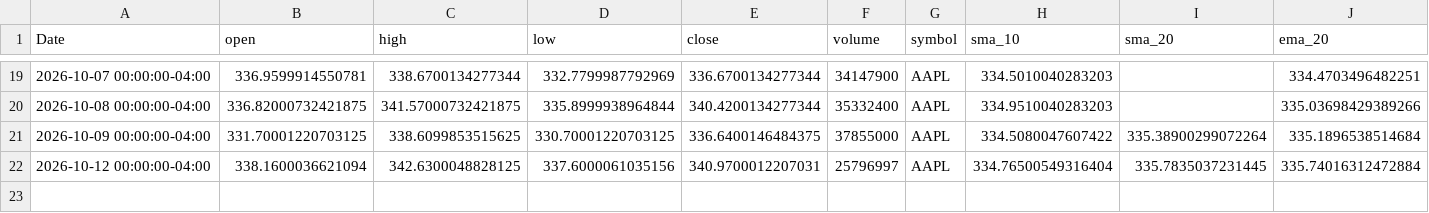
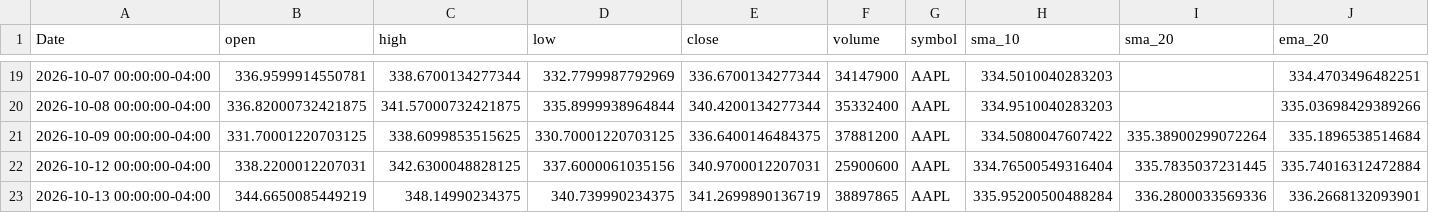
Before and after one commit to elrey85/Data-agent, a CSV file: analysis/AAPL_analysis.csv, drawn as a sheet; only a part is shown, gaps mark what is left out; rows hold the shown columns only; the diff names each change by its address in the sheet, - before the commit and + after, or states it on an @@ line.

```diff
--- a/analysis/AAPL_analysis.csv
+++ b/analysis/AAPL_analysis.csv
-F21 (volume): 37855000
+F21 (volume): 37881200
-B22 (open): 338.1600036621094
+B22 (open): 338.2200012207031
-F22 (volume): 25796997
+F22 (volume): 25900600
+row 23: 2026-10-13 00:00:00-04:00 | 344.6650085449219 | 348.14990234375 | 340.739990234375 | 341.2699890136719 | 38897865 | AAPL | 335.95200500488284 | 336.2800033569336 | 336.2668132093901
```
Also changed, not shown: analysis/MSFT_analysis.csv, analysis/TSLA_analysis.csv, 4 other files.
